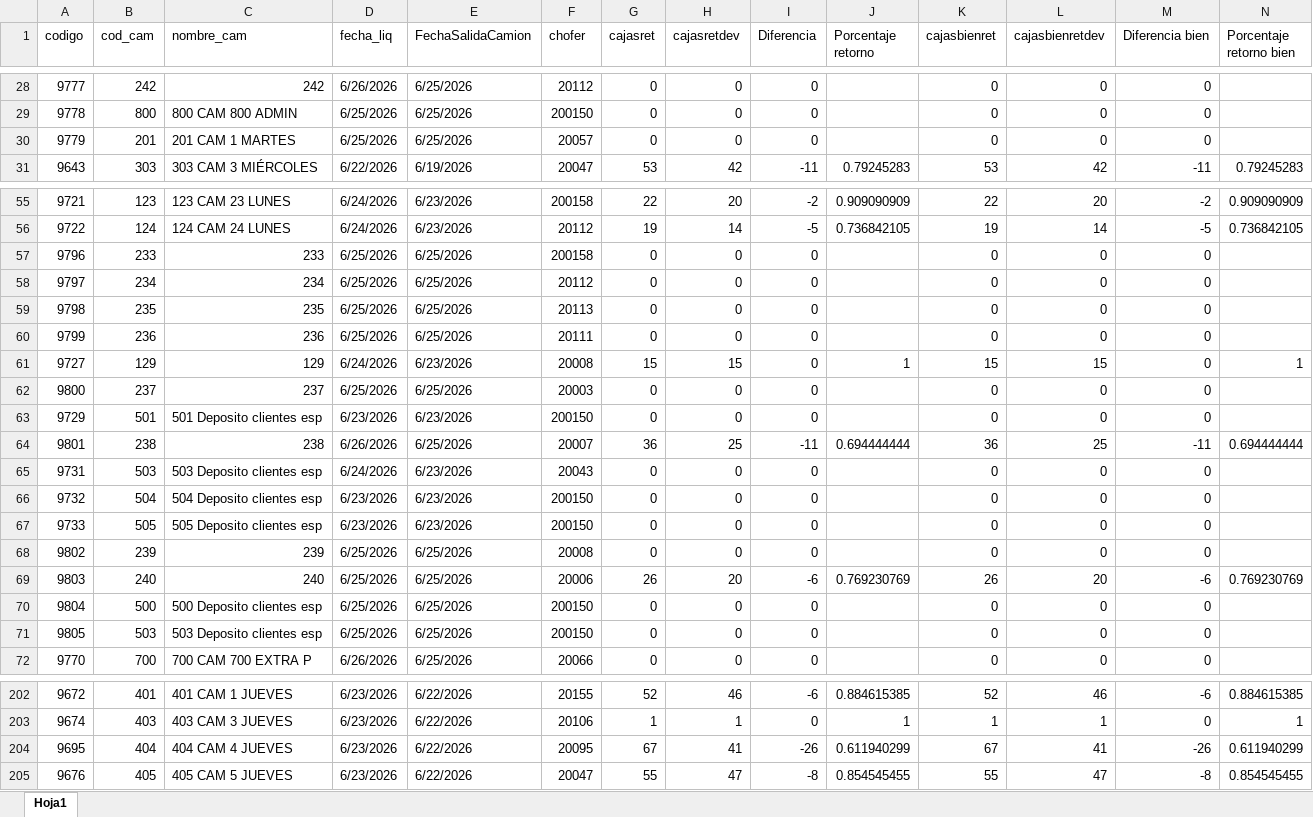
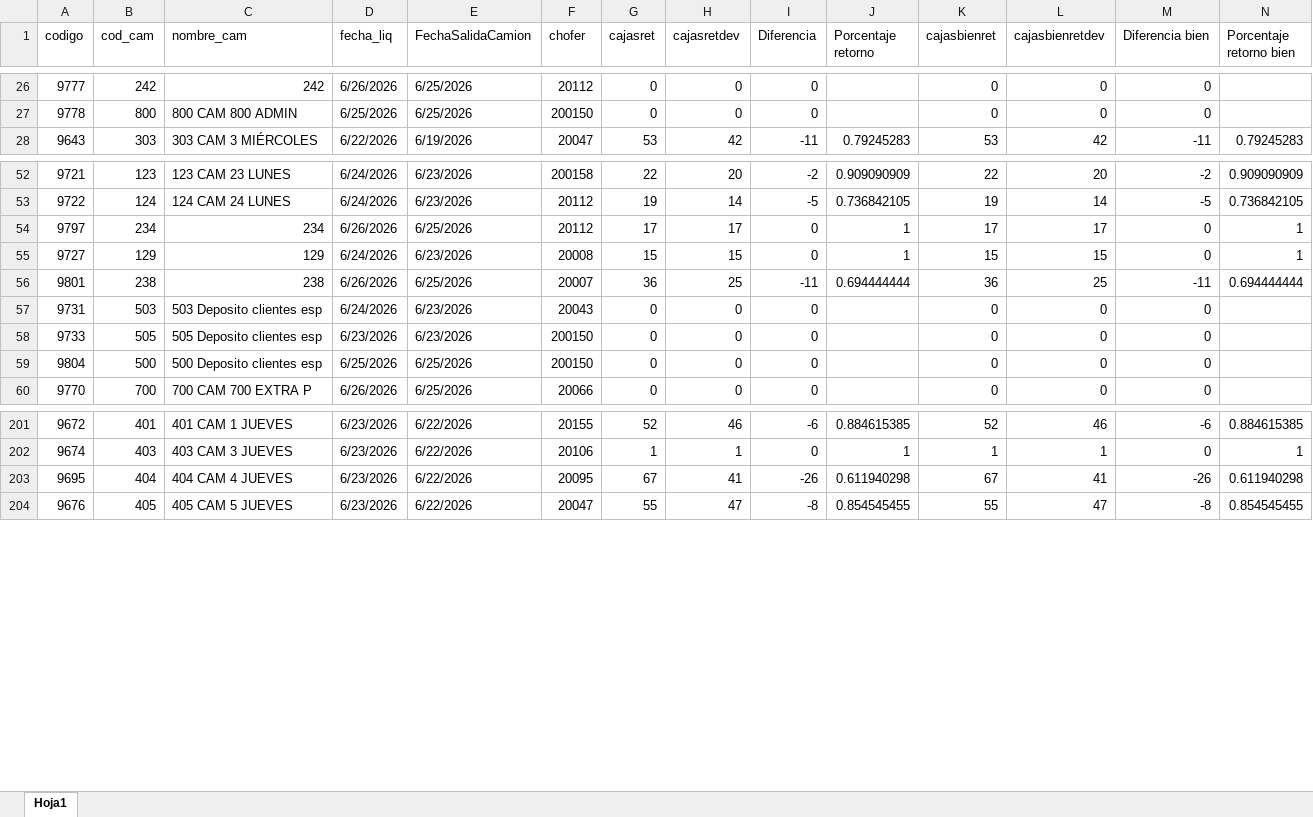
Before and after one commit to Nodus-app/sistema-operativo-nodus, an Excel workbook: data/cartones.xlsx, sheet Hoja1, drawn as a sheet; only a part is shown, gaps mark what is left out; values as stored, in another font and other column widths than the file's, no cell formats; removed rows and columns are numbered as before the commit, all else as after; rows hold the shown columns only; the diff covers the shown part only; the diff names each change by its address in the sheet, - before the commit and + after, or states it on an @@ line.

```diff
--- a/data/cartones.xlsx (sheet Hoja1)
+++ b/data/cartones.xlsx (sheet Hoja1)
@@ row 30 moved to row 368: 9779 @@
-row 57: 9796 | 233 | 233 | 6/25/2026 | 6/25/2026 | 200158 | 0 | 0 | 0 |  | 0 | 0 | 0
-D54 (fecha_liq): 6/25/2026
+D54 (fecha_liq): 6/26/2026
-G54 (cajasret): 0
+G54 (cajasret): 17
-H54 (cajasretdev): 0
+H54 (cajasretdev): 17
-J54 (Porcentaje retorno): (empty)
+J54 (Porcentaje retorno): 1
-K54 (cajasbienret): 0
+K54 (cajasbienret): 17
-L54 (cajasbienretdev): 0
+L54 (cajasbienretdev): 17
-N54 (Porcentaje retorno bien): (empty)
+N54 (Porcentaje retorno bien): 1
-row 59: 9798 | 235 | 235 | 6/25/2026 | 6/25/2026 | 20113 | 0 | 0 | 0 |  | 0 | 0 | 0
-row 60: 9799 | 236 | 236 | 6/25/2026 | 6/25/2026 | 20111 | 0 | 0 | 0 |  | 0 | 0 | 0
-row 62: 9800 | 237 | 237 | 6/25/2026 | 6/25/2026 | 20003 | 0 | 0 | 0 |  | 0 | 0 | 0
-row 63: 9729 | 501 | 501 Deposito clientes esp | 6/23/2026 | 6/23/2026 | 200150 | 0 | 0 | 0 |  | 0 | 0 | 0
-row 66: 9732 | 504 | 504 Deposito clientes esp | 6/23/2026 | 6/23/2026 | 200150 | 0 | 0 | 0 |  | 0 | 0 | 0
-row 68: 9802 | 239 | 239 | 6/25/2026 | 6/25/2026 | 20008 | 0 | 0 | 0 |  | 0 | 0 | 0
-row 69: 9803 | 240 | 240 | 6/25/2026 | 6/25/2026 | 20006 | 26 | 20 | -6 | 0.769230769 | 26 | 20 | -6 | 0.769230769
-row 71: 9805 | 503 | 503 Deposito clientes esp | 6/25/2026 | 6/25/2026 | 200150 | 0 | 0 | 0 |  | 0 | 0 | 0
-J203 (Porcentaje retorno): 0.611940299
+J203 (Porcentaje retorno): 0.611940298
-N203 (Porcentaje retorno bien): 0.611940299
+N203 (Porcentaje retorno bien): 0.611940298
```
Also changed, not shown: 32 added rows, 6 removed rows, 3 moved rows and 66 edited cells elsewhere in this sheet, cell formats.
